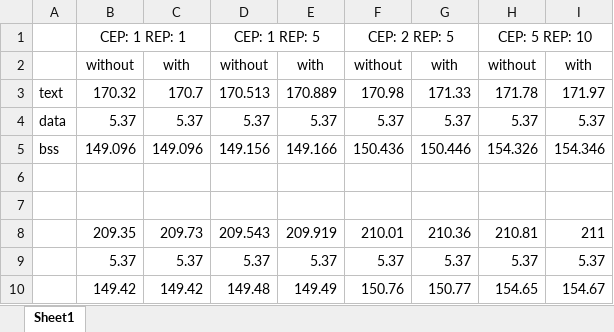
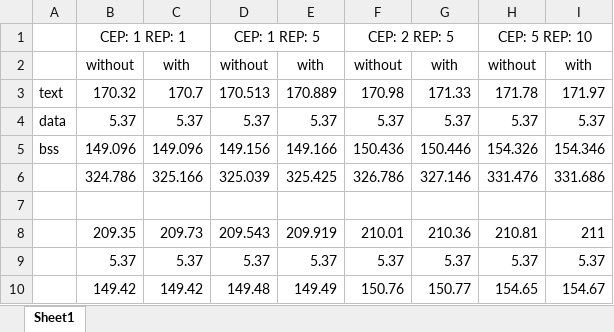
Before and after one commit to robotan0921/paper, an Excel workbook: ISORC2017/evaluation/DynamicConnection.xlsx, sheet Sheet1, drawn as a sheet; values as stored, in another font and other column widths than the file's, no borders; charts and pictures not drawn; the diff names each change by its address in the sheet, - before the commit and + after, or states it on an @@ line.

Commit message:
Fix the figure

```diff
--- a/ISORC2017/evaluation/DynamicConnection.xlsx (sheet Sheet1)
+++ b/ISORC2017/evaluation/DynamicConnection.xlsx (sheet Sheet1)
-row 6: (empty)
+row 6:  | 324.786 | 325.166 | 325.039 | 325.425 | 326.786 | 327.146 | 331.476 | 331.686
```
Also changed, not shown: charts or pictures.
